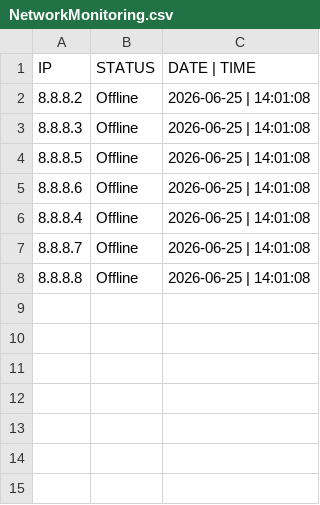
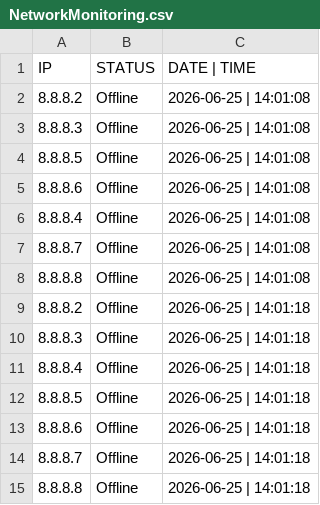
Before and after one commit to JoaoAugustoColassoHandocha/Network_Monitoring, a CSV file: NetworkMonitoring.csv, drawn as a sheet.

Commit message:
Update

```diff
--- a/NetworkMonitoring.csv
+++ b/NetworkMonitoring.csv
@@ -8 +8,8 @@ IP,STATUS,DATE | TIME
 8.8.8.8,Offline,2026-06-25 | 14:01:08
+8.8.8.2,Offline,2026-06-25 | 14:01:18
+8.8.8.3,Offline,2026-06-25 | 14:01:18
+8.8.8.4,Offline,2026-06-25 | 14:01:18
+8.8.8.5,Offline,2026-06-25 | 14:01:18
+8.8.8.6,Offline,2026-06-25 | 14:01:18
+8.8.8.7,Offline,2026-06-25 | 14:01:18
+8.8.8.8,Offline,2026-06-25 | 14:01:18
```
